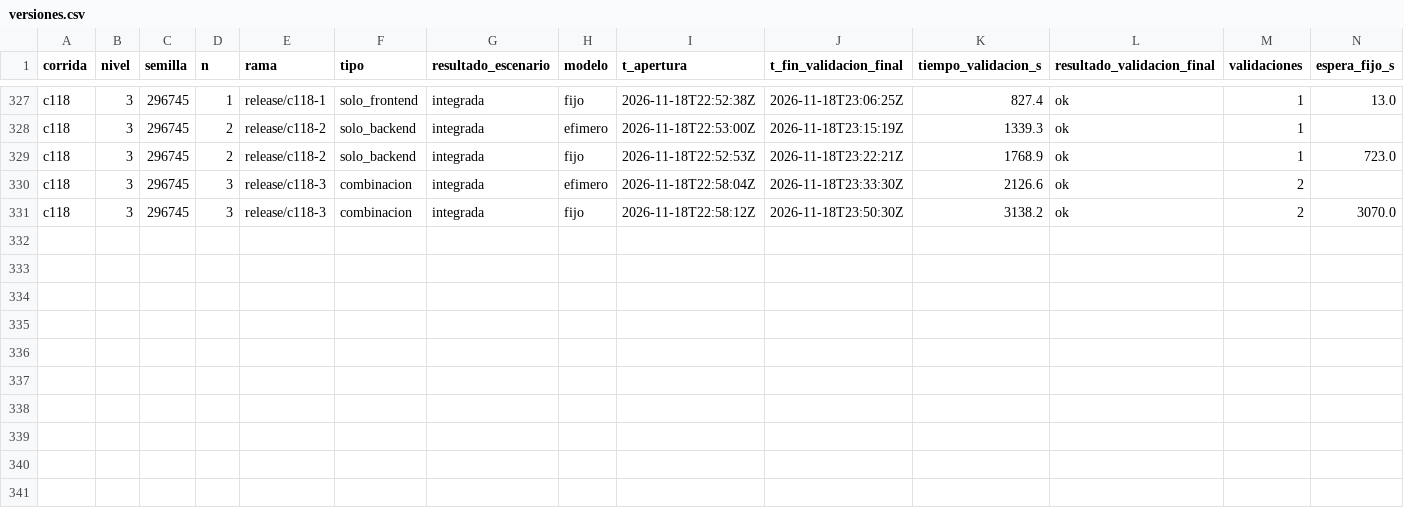
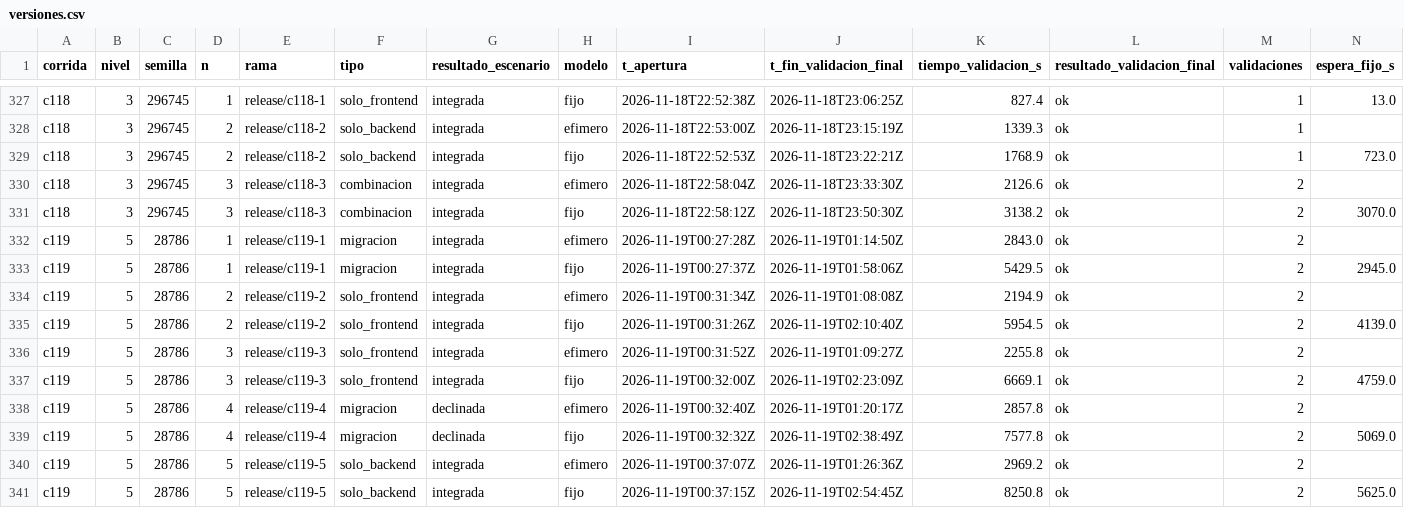
Before and after one commit to tesis-entornos/tesis-generador, a CSV file: datos/versiones.csv, drawn as a sheet; only a part is shown, gaps mark what is left out; rows hold the shown columns only; the diff names each change by its address in the sheet, - before the commit and + after, or states it on an @@ line.

```diff
--- a/datos/versiones.csv
+++ b/datos/versiones.csv
+row 332: c119 | 5 | 28786 | 1 | release/c119-1 | migracion | integrada | efimero | 2026-11-19T00:27:28Z | 2026-11-19T01:14:50Z | 2843.0 | ok | 2
+row 333: c119 | 5 | 28786 | 1 | release/c119-1 | migracion | integrada | fijo | 2026-11-19T00:27:37Z | 2026-11-19T01:58:06Z | 5429.5 | ok | 2 | 2945.0
+row 334: c119 | 5 | 28786 | 2 | release/c119-2 | solo_frontend | integrada | efimero | 2026-11-19T00:31:34Z | 2026-11-19T01:08:08Z | 2194.9 | ok | 2
+row 335: c119 | 5 | 28786 | 2 | release/c119-2 | solo_frontend | integrada | fijo | 2026-11-19T00:31:26Z | 2026-11-19T02:10:40Z | 5954.5 | ok | 2 | 4139.0
+row 336: c119 | 5 | 28786 | 3 | release/c119-3 | solo_frontend | integrada | efimero | 2026-11-19T00:31:52Z | 2026-11-19T01:09:27Z | 2255.8 | ok | 2
+row 337: c119 | 5 | 28786 | 3 | release/c119-3 | solo_frontend | integrada | fijo | 2026-11-19T00:32:00Z | 2026-11-19T02:23:09Z | 6669.1 | ok | 2 | 4759.0
+row 338: c119 | 5 | 28786 | 4 | release/c119-4 | migracion | declinada | efimero | 2026-11-19T00:32:40Z | 2026-11-19T01:20:17Z | 2857.8 | ok | 2
+row 339: c119 | 5 | 28786 | 4 | release/c119-4 | migracion | declinada | fijo | 2026-11-19T00:32:32Z | 2026-11-19T02:38:49Z | 7577.8 | ok | 2 | 5069.0
+row 340: c119 | 5 | 28786 | 5 | release/c119-5 | solo_backend | integrada | efimero | 2026-11-19T00:37:07Z | 2026-11-19T01:26:36Z | 2969.2 | ok | 2
+row 341: c119 | 5 | 28786 | 5 | release/c119-5 | solo_backend | integrada | fijo | 2026-11-19T00:37:15Z | 2026-11-19T02:54:45Z | 8250.8 | ok | 2 | 5625.0
```
Also changed, not shown: datos/corridas.csv, 7 other files.
